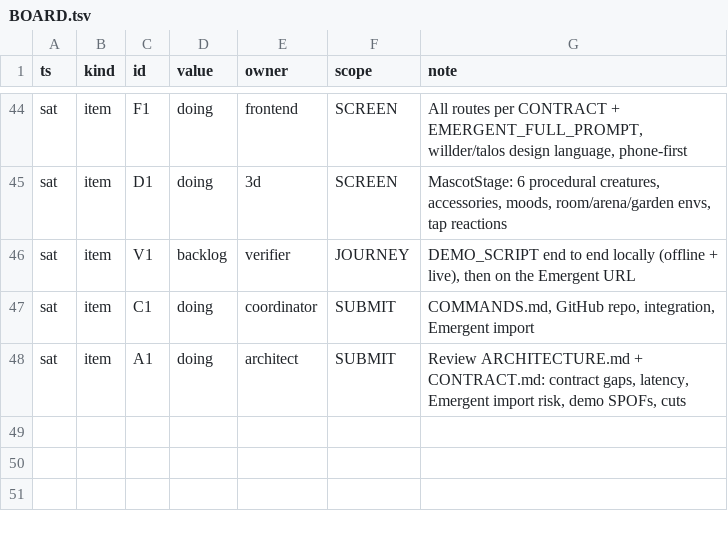
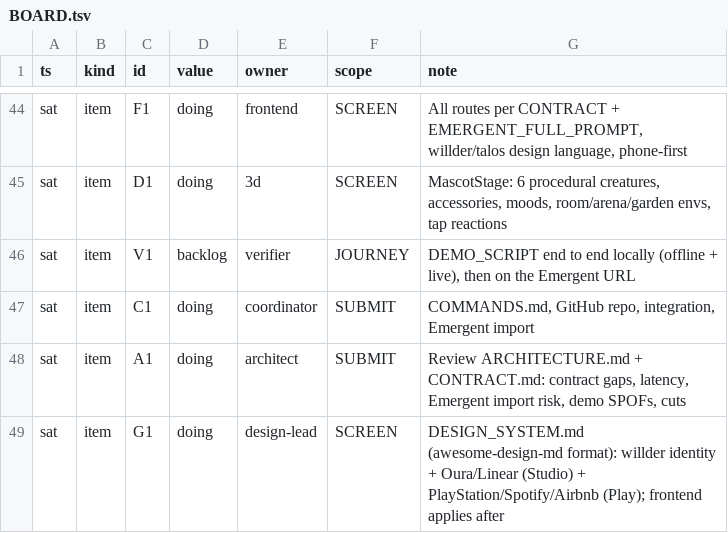
Before and after one commit to TriNguyen1110/pip-vibecon, a TSV file: BOARD.tsv, drawn as a sheet; only a part is shown, gaps mark what is left out; the diff names each change by its address in the sheet, - before the commit and + after, or states it on an @@ line.

```diff
--- a/BOARD.tsv
+++ b/BOARD.tsv
+row 49: sat | item | G1 | doing | design-lead | SCREEN | DESIGN_SYSTEM.md (awesome-design-md format): willder identity + Oura/Linear (Studio) + PlayStation/Spotify/Airbnb (Play); frontend applies after
```
Also changed, not shown: 1 other file.
